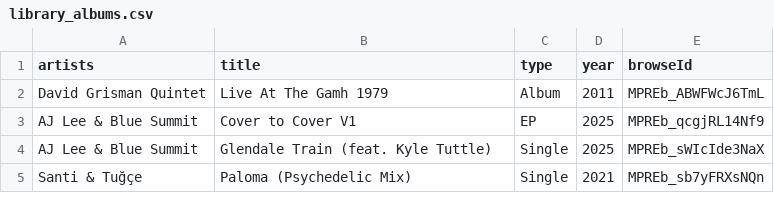
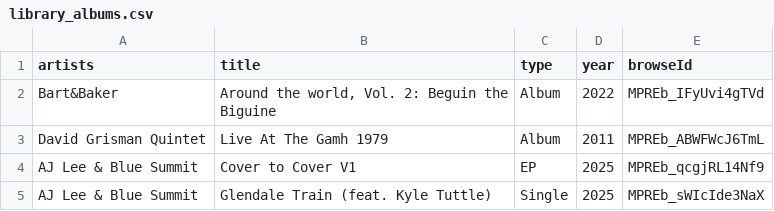
Before and after one commit to jwenerd/ytm-dl, a CSV file: output/library_albums.csv, drawn as a sheet; only a part is shown; the shorter side is filled out with more unchanged rows.

```diff
--- a/output/library_albums.csv
+++ b/output/library_albums.csv
@@ -1,2 +1,3 @@
 artists,title,type,year,browseId
+Bart&Baker,"Around the world, Vol. 2: Beguin the Biguine",Album,2022,MPREb_IFyUvi4gTVd
 David Grisman Quintet,Live At The Gamh 1979,Album,2011,MPREb_ABWFWcJ6TmL
```
Also changed, not shown: output/library_artists.csv, 6 other files.
